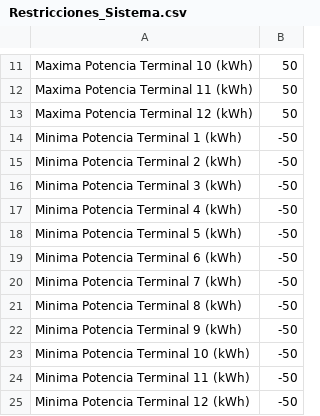
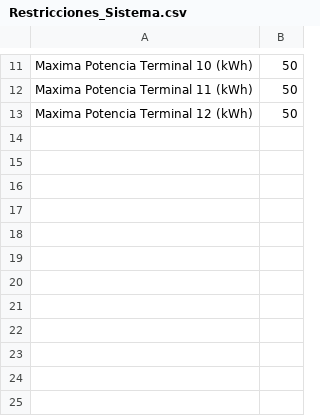
Before and after one commit to JLJ-V14/ProjectOSQPsolver, a CSV file: Restricciones_Sistema.csv, drawn as a sheet; only a part is shown, gaps mark what is left out.

```diff
--- a/Restricciones_Sistema.csv
+++ b/Restricciones_Sistema.csv
@@ -13,13 +13 @@ Maxima Potencia Terminal 11 (kWh),50
 Maxima Potencia Terminal 12 (kWh),50
-Minima Potencia Terminal 1 (kWh) ,-50
-Minima Potencia Terminal 2 (kWh) ,-50
-Minima Potencia Terminal 3 (kWh) ,-50
-Minima Potencia Terminal 4 (kWh) ,-50
-Minima Potencia Terminal 5 (kWh) ,-50
-Minima Potencia Terminal 6 (kWh) ,-50
-Minima Potencia Terminal 7 (kWh) ,-50
-Minima Potencia Terminal 8 (kWh) ,-50
-Minima Potencia Terminal 9 (kWh) ,-50
-Minima Potencia Terminal 10 (kWh) ,-50
-Minima Potencia Terminal 11 (kWh) ,-50
-Minima Potencia Terminal 12 (kWh) ,-50
```
Also changed, not shown: Informacion_Vehiculos.csv, 14 other files.
